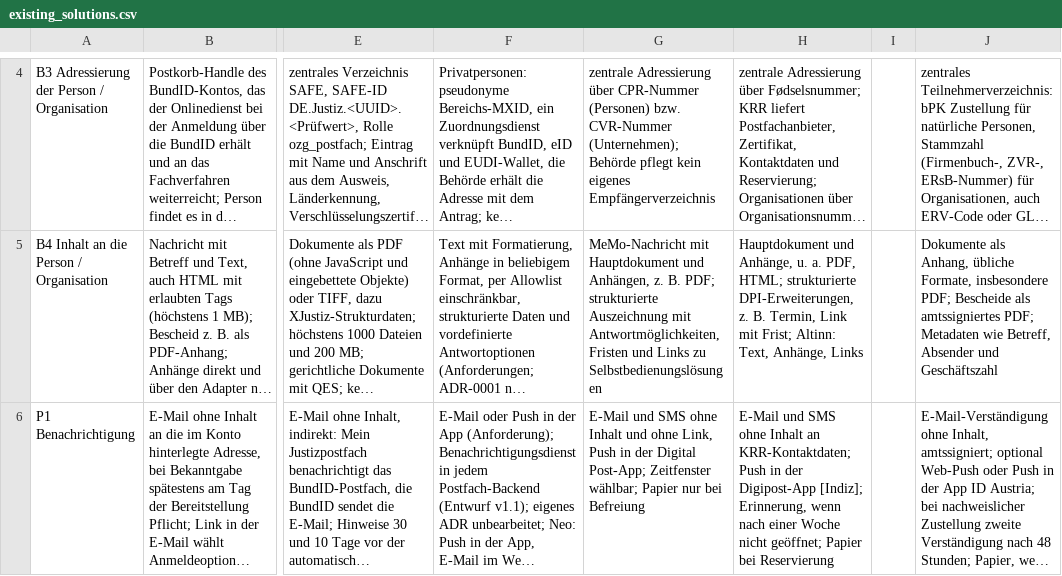
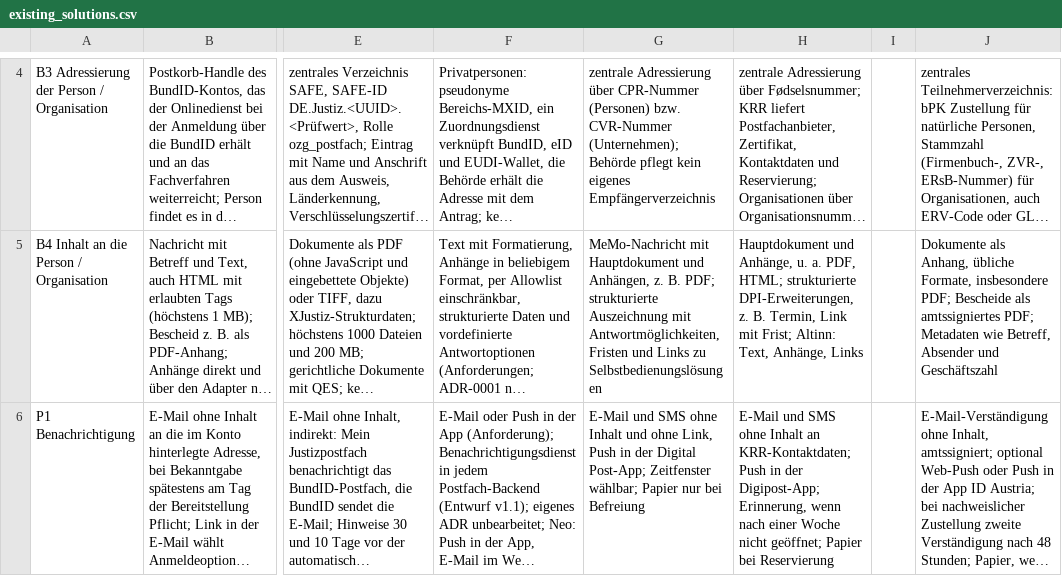
Before and after one commit to digitalservicebund/d-box-morphological-box-public, a CSV file: existing_solutions.csv, drawn as a sheet; only a part is shown, gaps mark what is left out; long unchanged cells end in …; the diff covers the shown part only; the diff names each change by its address in the sheet, - before the commit and + after, or states it on an @@ line.

```diff
--- a/existing_solutions.csv
+++ b/existing_solutions.csv
-H6: …in der Digipost-App [Indiz]; Erinnerung, wenn…
+H6: …in der Digipost-App; Erinnerung, wenn…
```
Also changed, not shown: 2 edited cells elsewhere in this file, morph_box.csv, 2 other files.
